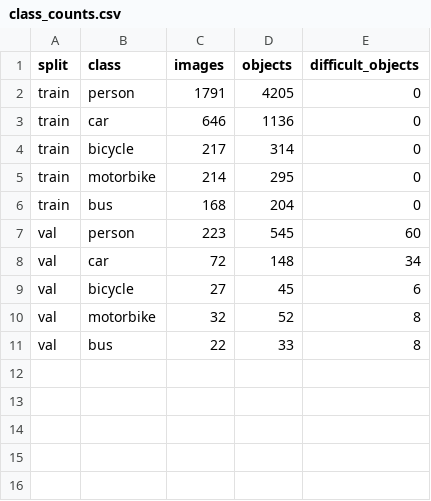
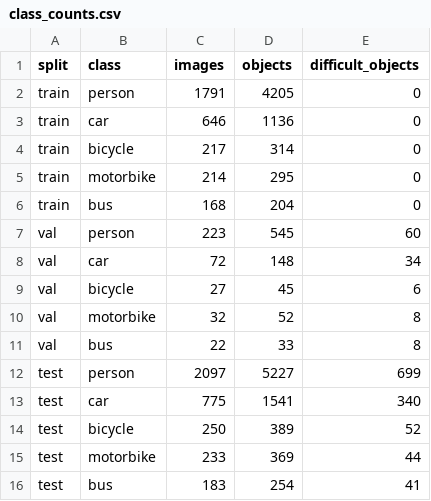
Before and after one commit to Abdallah-Afifi/csce4603-object-detection, a CSV file: docs/figures/class_counts.csv, drawn as a sheet.

Commit message:
Checkpoint: executed demo notebook, real-VOC figures, checkpoint run results
- notebooks/checkpoint_demo.ipynb run end to end on VOC 2007, outputs saved.
- docs/figures: class counts, augmented samples, overfit check on 8 real
  images (all objects recovered).
- docs/results/checkpoint_voc07: config, history and loss curve of model A
  trained on VOC 2007 trainval (40-epoch schedule, in progress).
- Run sheet and task list updated.

```diff
--- a/docs/figures/class_counts.csv
+++ b/docs/figures/class_counts.csv
@@ -11 +11,6 @@ val,motorbike,32,52,8
 val,bus,22,33,8
+test,person,2097,5227,699
+test,car,775,1541,340
+test,bicycle,250,389,52
+test,motorbike,233,369,44
+test,bus,183,254,41
```
Also changed, not shown: 8 other files.
